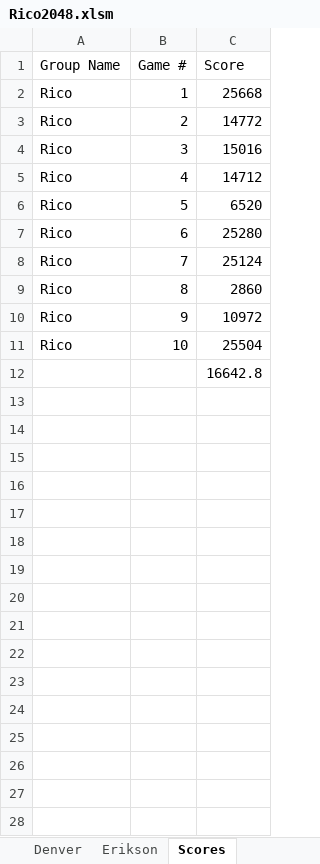
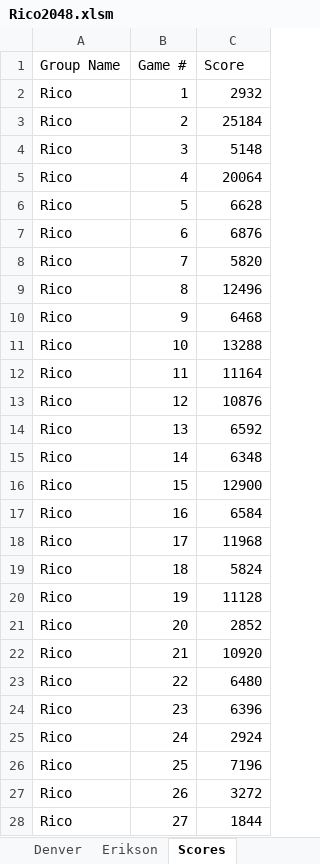
Before and after one commit to Hikari9/Rico2048, an Excel workbook: Rico2048.xlsm, sheet Scores, drawn as a sheet; only a part is shown; values as stored, in another font and other column widths than the file's, no borders; removed rows and columns are numbered as before the commit, all else as after; the diff covers the shown part only; the diff names each change by its address in the sheet, - before the commit and + after, or states it on an @@ line.

Commit message:
Fixed again.

```diff
--- a/Rico2048.xlsm (sheet Scores)
+++ b/Rico2048.xlsm (sheet Scores)
-C2 (Score): 25668
+C2 (Score): 2932
-C3 (Score): 14772
+C3 (Score): 25184
-C4 (Score): 15016
+C4 (Score): 5148
-C5 (Score): 14712
+C5 (Score): 20064
-C6 (Score): 6520
+C6 (Score): 6628
-C7 (Score): 25280
+C7 (Score): 6876
-C8 (Score): 25124
+C8 (Score): 5820
-C9 (Score): 2860
+C9 (Score): 12496
-C10 (Score): 10972
+C10 (Score): 6468
-C11 (Score): 25504
+C11 (Score): 13288
-row 12:  |  | 16642.8
+row 12: Rico | 11 | 11164
+row 13: Rico | 12 | 10876
+row 14: Rico | 13 | 6592
+row 15: Rico | 14 | 6348
+row 16: Rico | 15 | 12900
+row 17: Rico | 16 | 6584
+row 18: Rico | 17 | 11968
+row 19: Rico | 18 | 5824
+row 20: Rico | 19 | 11128
+row 21: Rico | 20 | 2852
+row 22: Rico | 21 | 10920
+row 23: Rico | 22 | 6480
+row 24: Rico | 23 | 6396
+row 25: Rico | 24 | 2924
+row 26: Rico | 25 | 7196
+row 27: Rico | 26 | 3272
+row 28: Rico | 27 | 1844
```
Also changed, not shown: 27 added rows elsewhere in this sheet, sheet MainGame.
